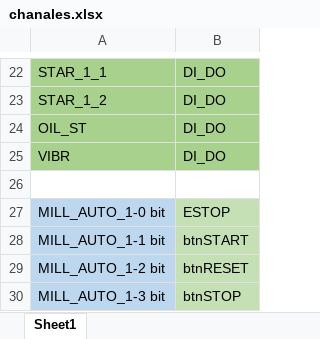
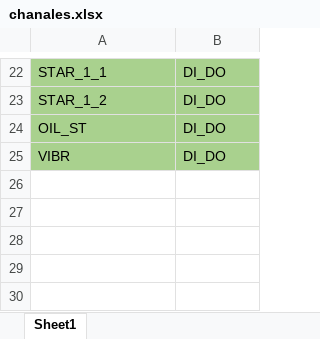
Before and after one commit to hex1001/gypsum-hmi, an Excel workbook: chanales.xlsx, sheet Sheet1, drawn as a sheet; only a part is shown, gaps mark what is left out; values as stored, in another font and other column widths than the file's, no borders; the diff names each change by its address in the sheet, - before the commit and + after, or states it on an @@ line.

```diff
--- a/chanales.xlsx (sheet Sheet1)
+++ b/chanales.xlsx (sheet Sheet1)
-row 26: (empty)
-row 27: MILL_AUTO_1-0 bit | ESTOP
-row 28: MILL_AUTO_1-1 bit | btnSTART
-row 29: MILL_AUTO_1-2 bit | btnRESET
-row 30: MILL_AUTO_1-3 bit | btnSTOP
```
Also changed, not shown: 11 other files.
